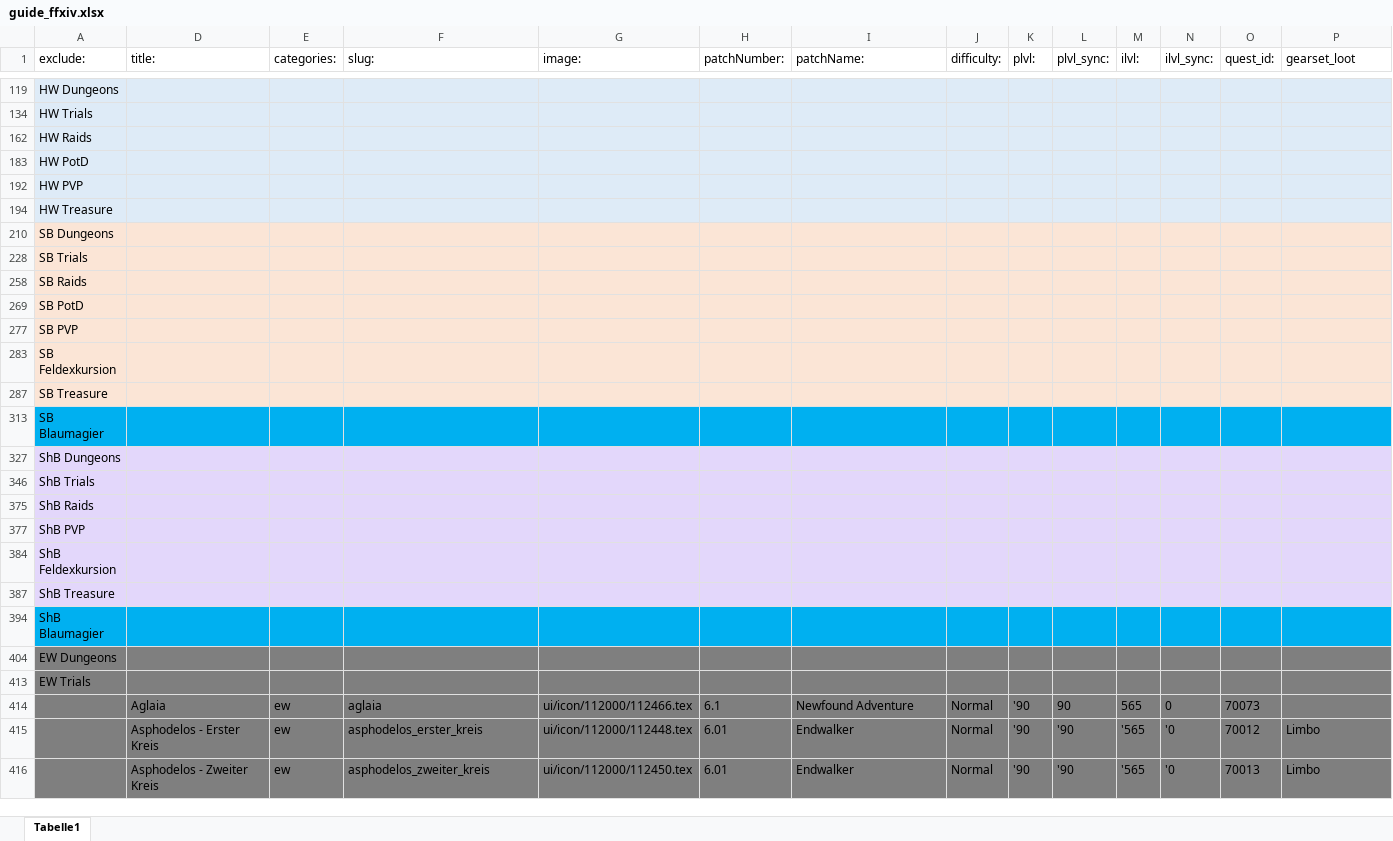
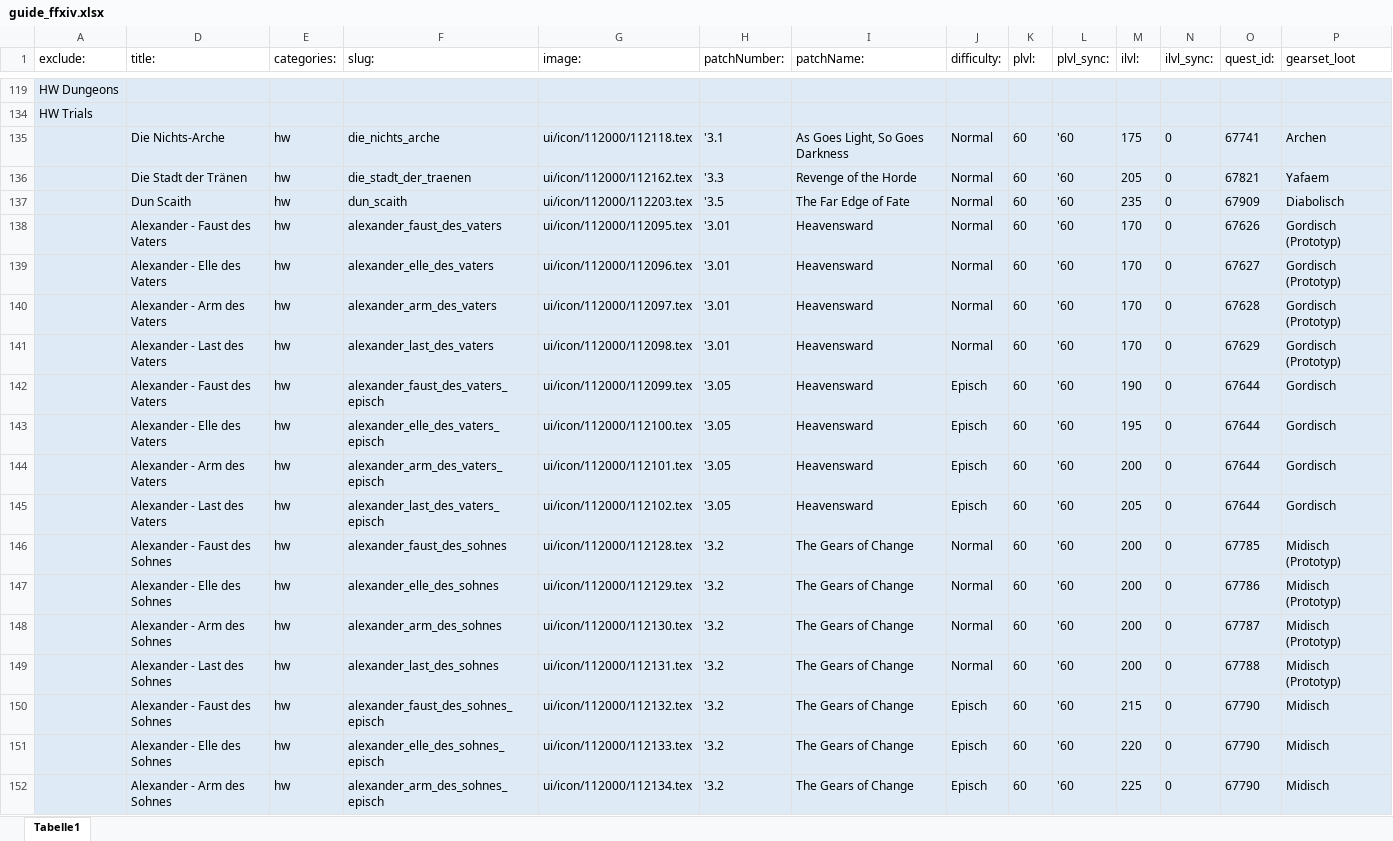
Before and after one commit to Akurosia/DevFFXIVPocketGuide, an Excel workbook: guide_ffxiv.xlsx, sheet Tabelle1, drawn as a sheet; only a part is shown, gaps mark what is left out; the shorter side is filled out with more unchanged rows; values as stored, in another font and other column widths than the file's, no borders; conditional formats not drawn; rows hold the shown columns only; the diff covers the shown part only; the diff names each change by its address in the sheet, - before the commit and + after, or states it on an @@ line.

```diff
--- a/guide_ffxiv.xlsx (sheet Tabelle1)
+++ b/guide_ffxiv.xlsx (sheet Tabelle1)
@@ row 135 unhidden:  | Die Nichts-Arche | hw | die_nichts_arche | ui/icon/112000/112118.tex | '3.1 | As Goes Light, So Goes Darkness | Normal | 60 | '60 | 175 | 0 | 67741 | Archen @@
@@ row 136 unhidden:  | Die Stadt der Tränen | hw | die_stadt_der_traenen | ui/icon/112000/112162.tex | '3.3 | Revenge of the Horde | Normal | 60 | '60 | 205 | 0 | 67821 | Yafaem @@
@@ row 137 unhidden:  | Dun Scaith | hw | dun_scaith | ui/icon/112000/112203.tex | '3.5 | The Far Edge of Fate | Normal | 60 | '60 | 235 | 0 | 67909 | Diabolisch @@
@@ row 138 unhidden:  | Alexander - Faust des Vaters | hw | alexander_faust_des_vaters | ui/icon/112000/112095.tex | '3.01 | Heavensward | Normal | 60 | '60 | 170 | 0 | 67626 | Gordisch (Prototyp) @@
@@ row 139 unhidden:  | Alexander - Elle des Vaters | hw | alexander_elle_des_vaters | ui/icon/112000/112096.tex | '3.01 | Heavensward | Normal | 60 | '60 | 170 | 0 | 67627 | Gordisch (Prototyp) @@
@@ row 140 unhidden:  | Alexander - Arm des Vaters | hw | alexander_arm_des_vaters | ui/icon/112000/112097.tex | '3.01 | Heavensward | Normal | 60 | '60 | 170 | 0 | 67628 | Gordisch (Prototyp) @@
@@ row 141 unhidden:  | Alexander - Last des Vaters | hw | alexander_last_des_vaters | ui/icon/112000/112098.tex | '3.01 | Heavensward | Normal | 60 | '60 | 170 | 0 | 67629 | Gordisch (Prototyp) @@
@@ row 142 unhidden:  | Alexander - Faust des Vaters | hw | alexander_faust_des_vaters_episch | ui/icon/112000/112099.tex | '3.05 | Heavensward | Episch | 60 | '60 | 190 | 0 | 67644 | Gordisch @@
@@ row 143 unhidden:  | Alexander - Elle des Vaters | hw | alexander_elle_des_vaters_episch | ui/icon/112000/112100.tex | '3.05 | Heavensward | Episch | 60 | '60 | 195 | 0 | 67644 | Gordisch @@
@@ row 144 unhidden:  | Alexander - Arm des Vaters | hw | alexander_arm_des_vaters_episch | ui/icon/112000/112101.tex | '3.05 | Heavensward | Episch | 60 | '60 | 200 | 0 | 67644 | Gordisch @@
@@ row 145 unhidden:  | Alexander - Last des Vaters | hw | alexander_last_des_vaters_episch | ui/icon/112000/112102.tex | '3.05 | Heavensward | Episch | 60 | '60 | 205 | 0 | 67644 | Gordisch @@
@@ row 146 unhidden:  | Alexander - Faust des Sohnes | hw | alexander_faust_des_sohnes | ui/icon/112000/112128.tex | '3.2 | The Gears of Change | Normal | 60 | '60 | 200 | 0 | 67785 | Midisch (Prototyp) @@
@@ row 147 unhidden:  | Alexander - Elle des Sohnes | hw | alexander_elle_des_sohnes | ui/icon/112000/112129.tex | '3.2 | The Gears of Change | Normal | 60 | '60 | 200 | 0 | 67786 | Midisch (Prototyp) @@
@@ row 148 unhidden:  | Alexander - Arm des Sohnes | hw | alexander_arm_des_sohnes | ui/icon/112000/112130.tex | '3.2 | The Gears of Change | Normal | 60 | '60 | 200 | 0 | 67787 | Midisch (Prototyp) @@
@@ row 149 unhidden:  | Alexander - Last des Sohnes | hw | alexander_last_des_sohnes | ui/icon/112000/112131.tex | '3.2 | The Gears of Change | Normal | 60 | '60 | 200 | 0 | 67788 | Midisch (Prototyp) @@
@@ row 150 unhidden:  | Alexander - Faust des Sohnes | hw | alexander_faust_des_sohnes_episch | ui/icon/112000/112132.tex | '3.2 | The Gears of Change | Episch | 60 | '60 | 215 | 0 | 67790 | Midisch @@
@@ row 151 unhidden:  | Alexander - Elle des Sohnes | hw | alexander_elle_des_sohnes_episch | ui/icon/112000/112133.tex | '3.2 | The Gears of Change | Episch | 60 | '60 | 220 | 0 | 67790 | Midisch @@
@@ row 152 unhidden:  | Alexander - Arm des Sohnes | hw | alexander_arm_des_sohnes_episch | ui/icon/112000/112134.tex | '3.2 | The Gears of Change | Episch | 60 | '60 | 225 | 0 | 67790 | Midisch @@
```
Also changed, not shown: 2 added rows and 7 hidden or unhidden rows elsewhere in this sheet, hidden cells, 20 other files.
